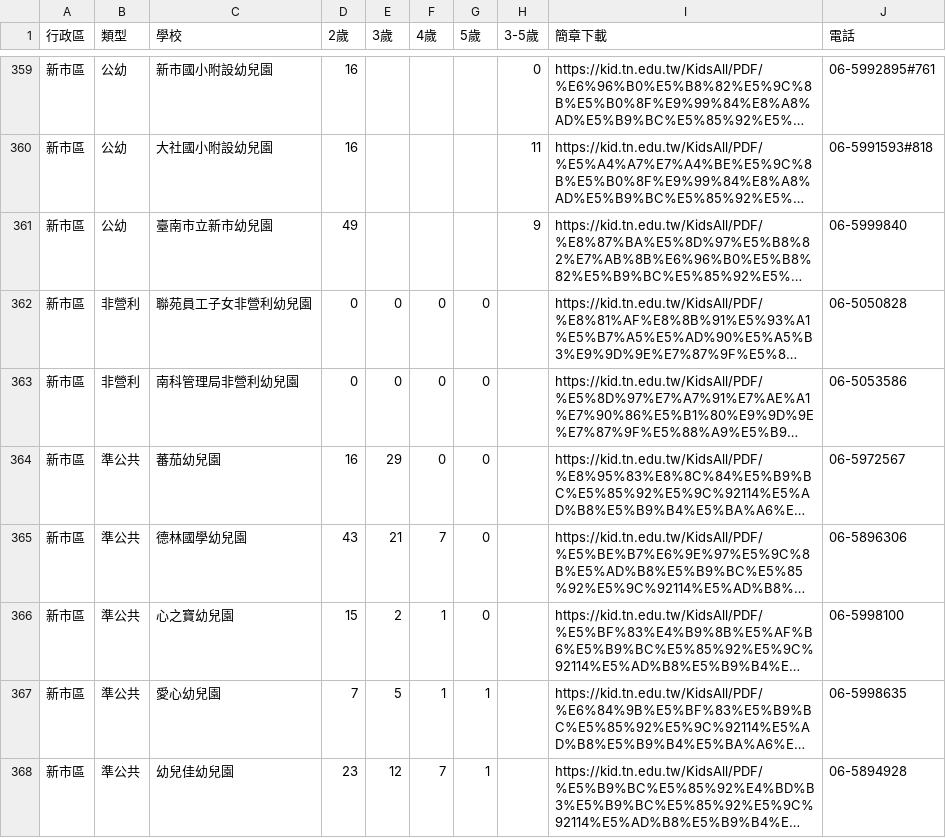
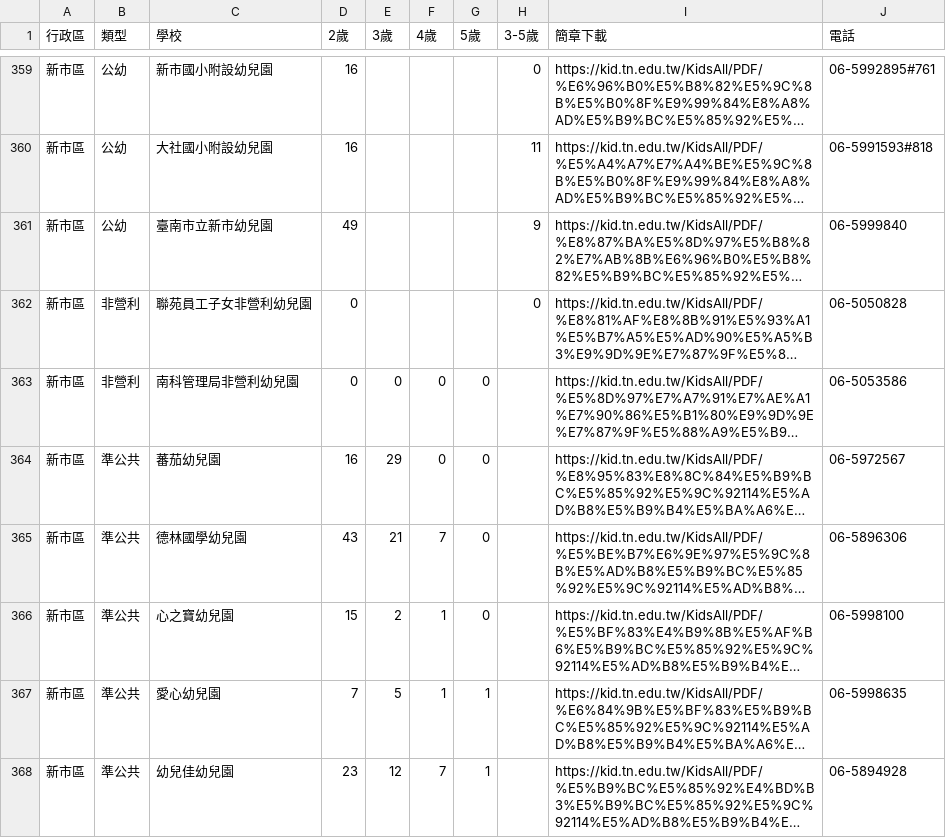
Before and after one commit to kiang/kid.tn.edu.tw, a CSV file: data/2025/data.csv, drawn as a sheet; only a part is shown, gaps mark what is left out; long unchanged cells end in …; the diff names each change by its address in the sheet, - before the commit and + after, or states it on an @@ line.

```diff
--- a/data/2025/data.csv
+++ b/data/2025/data.csv
-E362 (3歲): 0
+E362 (3歲): (empty)
-F362 (4歲): 0
+F362 (4歲): (empty)
-G362 (5歲): 0
+G362 (5歲): (empty)
-H362 (3-5歲): (empty)
+H362 (3-5歲): 0
```
Also changed, not shown: 1 other file.
